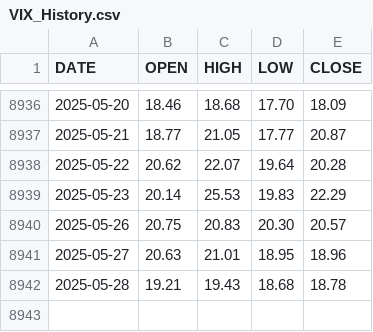
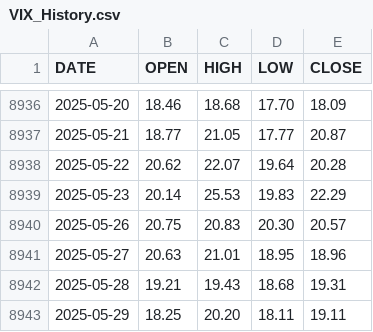
Before and after one commit to aiskakov28/vit_price_index, a CSV file: VIX_History.csv, drawn as a sheet; only a part is shown, gaps mark what is left out.

```diff
--- a/VIX_History.csv
+++ b/VIX_History.csv
@@ -8941,2 +8941,3 @@ DATE,OPEN,HIGH,LOW,CLOSE
 2025-05-27,20.63,21.01,18.95,18.96
-2025-05-28,19.21,19.43,18.68,18.78
+2025-05-28,19.21,19.43,18.68,19.31
+2025-05-29,18.25,20.20,18.11,19.11
```
